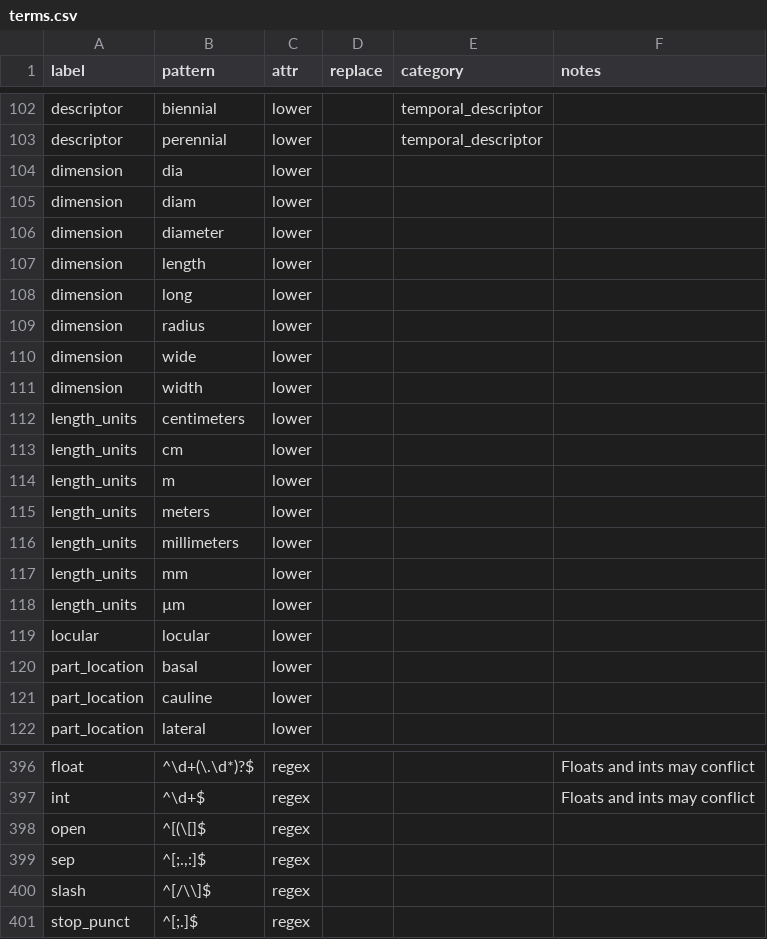
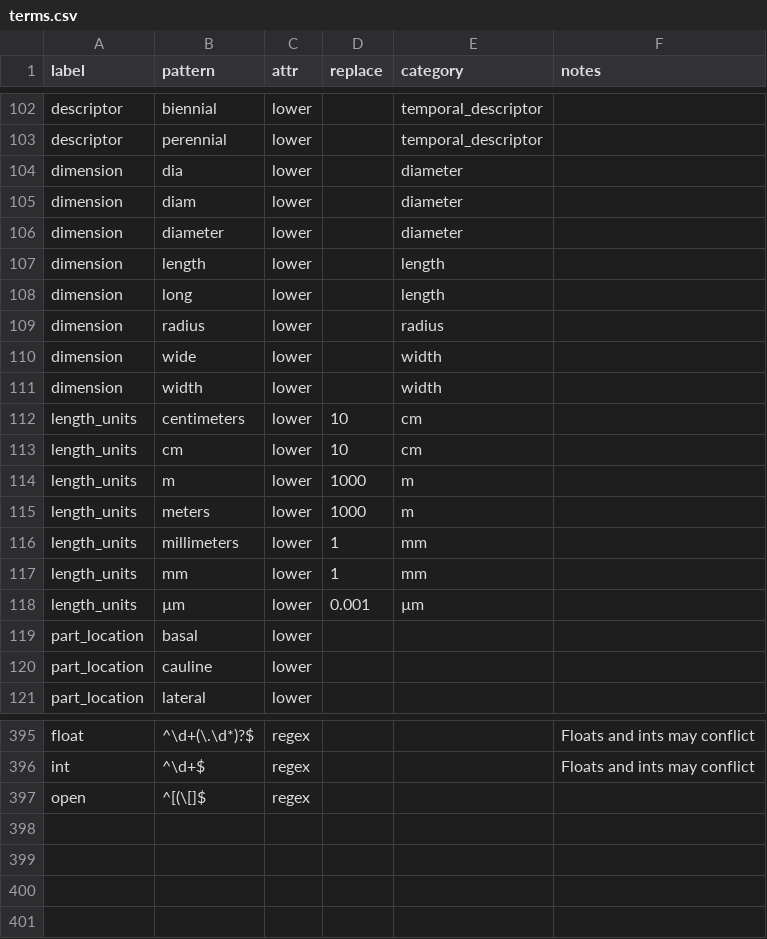
Before and after one commit to rafelafrance/traiter_efloras, a CSV file: data/terms.csv, drawn as a sheet; only a part is shown, gaps mark what is left out.

```diff
--- a/data/terms.csv
+++ b/data/terms.csv
@@ -103,18 +103,17 @@ descriptor,biennial,lower,,temporal_descriptor,
 descriptor,perennial,lower,,temporal_descriptor,
-dimension,dia,lower,,,
-dimension,diam,lower,,,
-dimension,diameter,lower,,,
-dimension,length,lower,,,
-dimension,long,lower,,,
-dimension,radius,lower,,,
-dimension,wide,lower,,,
-dimension,width,lower,,,
-length_units,centimeters,lower,,,
-length_units,cm,lower,,,
-length_units,m,lower,,,
-length_units,meters,lower,,,
-length_units,millimeters,lower,,,
-length_units,mm,lower,,,
-length_units,µm,lower,,,
-locular,locular,lower,,,
+dimension,dia,lower,,diameter,
+dimension,diam,lower,,diameter,
+dimension,diameter,lower,,diameter,
+dimension,length,lower,,length,
+dimension,long,lower,,length,
+dimension,radius,lower,,radius,
+dimension,wide,lower,,width,
+dimension,width,lower,,width,
+length_units,centimeters,lower,10,cm,
+length_units,cm,lower,10,cm,
+length_units,m,lower,1000,m,
+length_units,meters,lower,1000,m,
+length_units,millimeters,lower,1,mm,
+length_units,mm,lower,1,mm,
+length_units,µm,lower,0.001,µm,
 part_location,basal,lower,,,
@@ -398,4 +397 @@ int,^\d+$,regex,,,Floats and ints may conflict
 open,^[(\[]$,regex,,,
-sep,"^[;.,:]$",regex,,,
-slash,^[/\\]$,regex,,,
-stop_punct,^[;.]$,regex,,,
```
Also changed, not shown: 11 other files.
